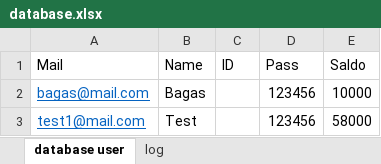
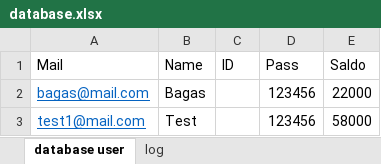
Before and after one commit to ZakiYudhistira/TubesPengkom11, an Excel workbook: database.xlsx, sheet database user, drawn as a sheet; values as stored, in another font and other column widths than the file's, no borders; the diff names each change by its address in the sheet, - before the commit and + after, or states it on an @@ line.

```diff
--- a/database.xlsx (sheet database user)
+++ b/database.xlsx (sheet database user)
-E2 (Saldo): 10000
+E2 (Saldo): 22000
```
Also changed, not shown: sheet log, 2 other files.
